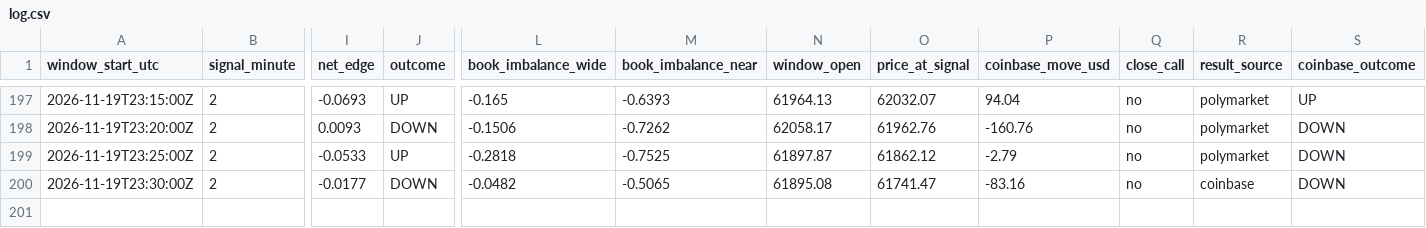
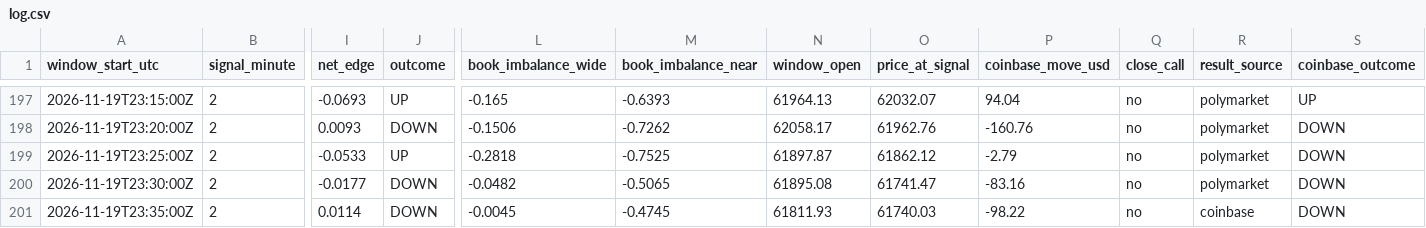
Before and after one commit to trenty0788/btc-signal-bot, a CSV file: data/log.csv, drawn as a sheet; only a part is shown, gaps mark what is left out; rows hold the shown columns only; the diff names each change by its address in the sheet, - before the commit and + after, or states it on an @@ line.

```diff
--- a/data/log.csv
+++ b/data/log.csv
-R200 (result_source): coinbase
+R200 (result_source): polymarket
+row 201: 2026-11-19T23:35:00Z | 2 | 0.0114 | DOWN | -0.0045 | -0.4745 | 61811.93 | 61740.03 | -98.22 | no | coinbase | DOWN
```
Also changed, not shown: 2 other files.
